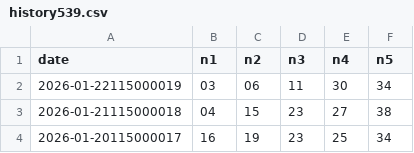
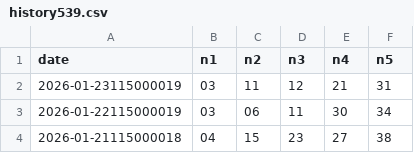
Before and after one commit to h123686720/539-ai-app, a CSV file: history539.csv, drawn as a sheet; only a part is shown; the shorter side is filled out with more unchanged rows.

Commit message:
Update history539.csv

```diff
--- a/history539.csv
+++ b/history539.csv
@@ -1,2 +1,3 @@
 date,n1,n2,n3,n4,n5
+2026-01-23115000019,03,11,12,21,31
 2026-01-22115000019,03,06,11,30,34
```
